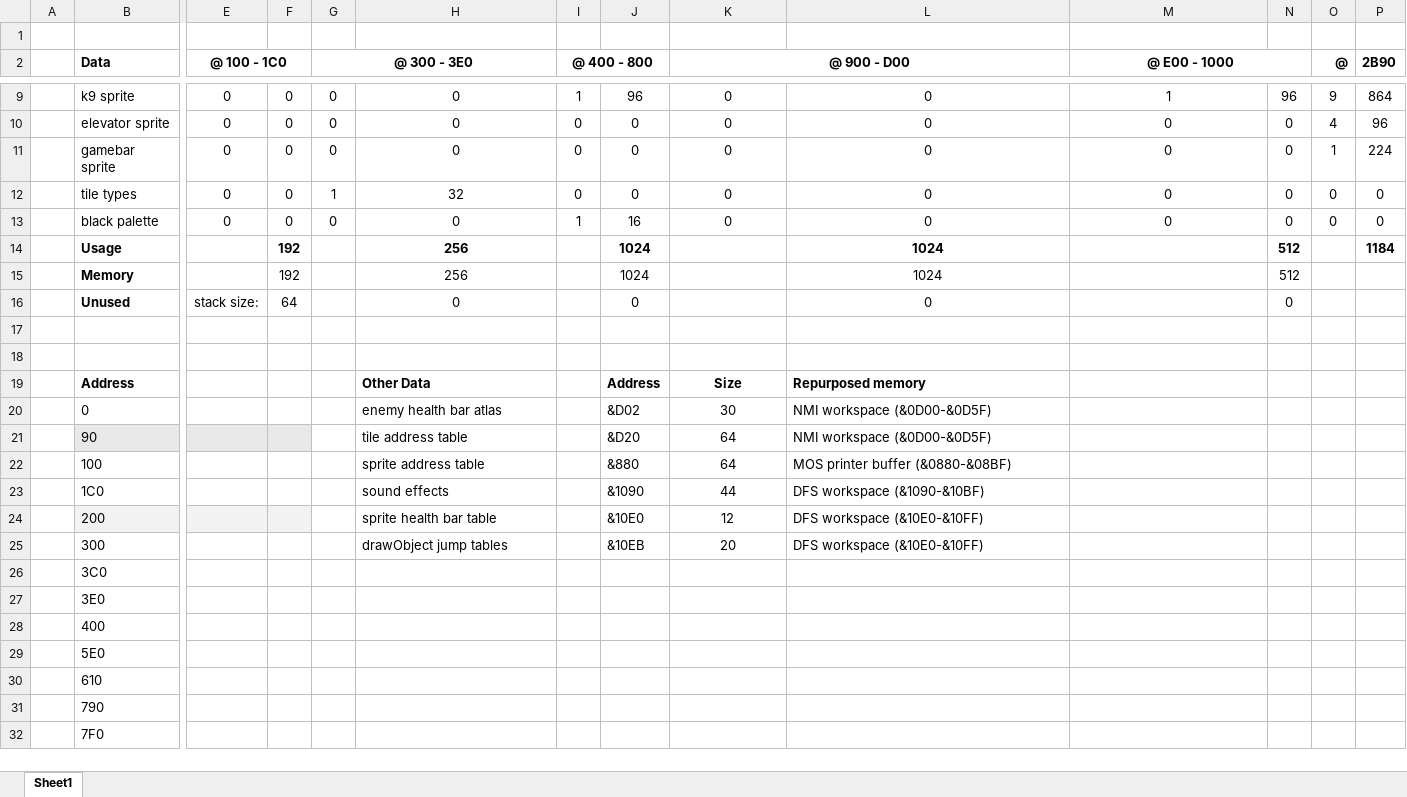
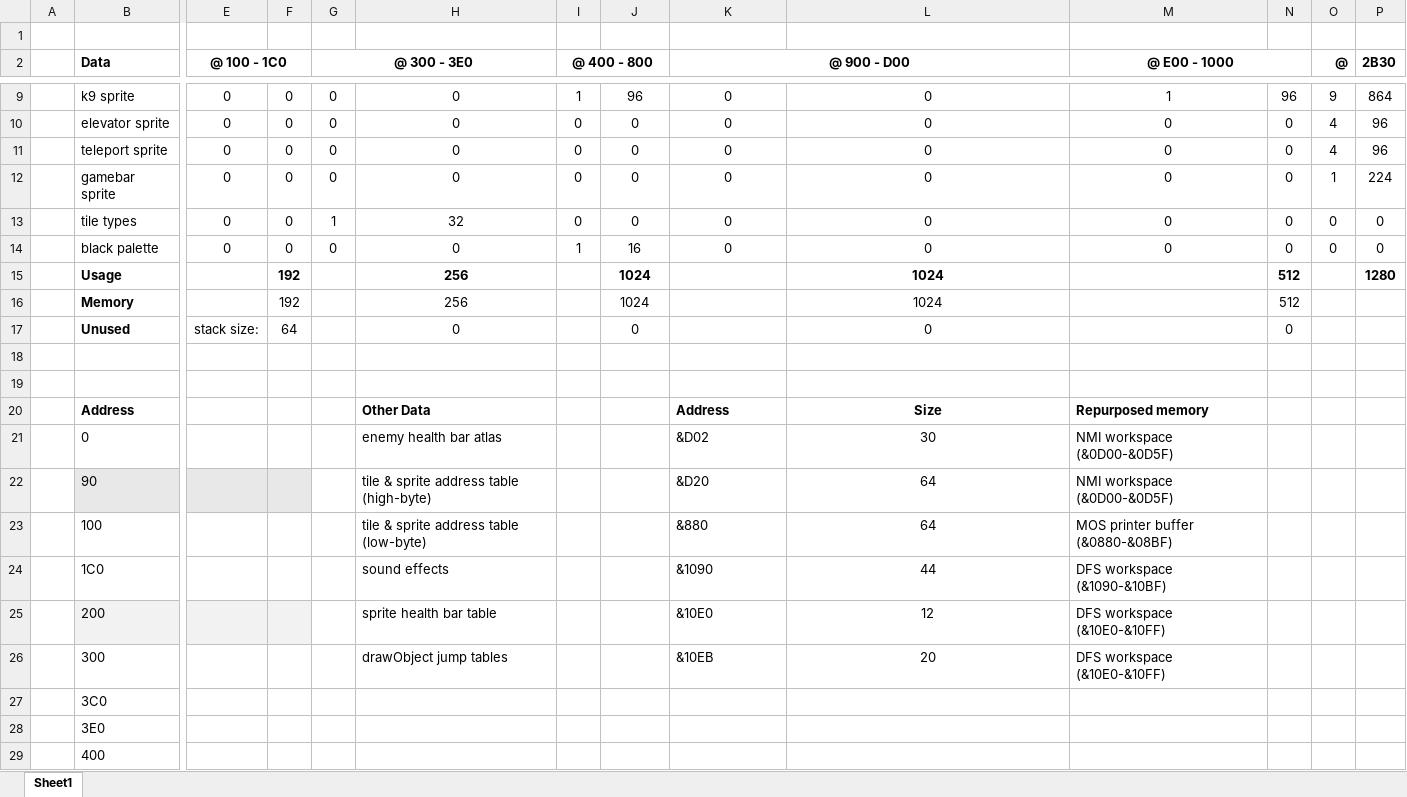
Before and after one commit to markjleece/beeb, an Excel workbook: docs/Memory.xlsx, sheet Sheet1, drawn as a sheet; only a part is shown, gaps mark what is left out; the shorter side is filled out with more unchanged rows; values as stored, in another font and other column widths than the file's, no borders; addresses are those after the commit; rows hold the shown columns only; the diff covers the shown part only; the diff names each change by its address in the sheet, - before the commit and + after, or states it on an @@ line.

Commit message:
Added teleports

```diff
--- a/docs/Memory.xlsx (sheet Sheet1)
+++ b/docs/Memory.xlsx (sheet Sheet1)
-P2: 2B90
+P2: 2B30
+row 11:  | teleport sprite | 0 | 0 | 0 | 0 | 0 | 0 | 0 | 0 | 0 | 0 | 4 | 96
-P15 (2B30): 1184
+P15 (2B30): 1280
-J20: Address
+J20: (empty)
-K20 (@ 900 - D00): Size
+K20 (@ 900 - D00): Address
-K20:K26 alignment: center
+K20:K26 alignment: left
-L20: Repurposed memory
+L20: Size
-L20:L26 alignment: left
+L20:L26 alignment: center
-M20 (@ E00 - 1000): (empty)
+M20 (@ E00 - 1000): Repurposed memory
-J21: &D02
+J21: (empty)
-K21 (@ 900 - D00): 30
+K21 (@ 900 - D00): &D02
-L21: NMI workspace (&0D00-&0D5F)
+L21: 30
-M21:M22 (@ E00 - 1000): (empty)
+M21:M22 (@ E00 - 1000): NMI workspace (&0D00-&0D5F)
-H22: tile address table
+H22: tile & sprite address table (high-byte)
-J22: &D20
+J22: (empty)
-K22 (@ 900 - D00): 64
+K22 (@ 900 - D00): &D20
-L22: NMI workspace (&0D00-&0D5F)
+L22: 64
-H23: sprite address table
+H23: tile & sprite address table (low-byte)
-J23: &880
+J23: (empty)
-K23 (@ 900 - D00): 64
+K23 (@ 900 - D00): &880
-L23: MOS printer buffer (&0880-&08BF)
+L23: 64
-M23 (@ E00 - 1000): (empty)
+M23 (@ E00 - 1000): MOS printer buffer (&0880-&08BF)
-J24: &1090
+J24: (empty)
-K24 (@ 900 - D00): 44
+K24 (@ 900 - D00): &1090
-L24: DFS workspace (&1090-&10BF)
+L24: 44
-M24 (@ E00 - 1000): (empty)
+M24 (@ E00 - 1000): DFS workspace (&1090-&10BF)
-J25: &10E0
+J25: (empty)
-K25 (@ 900 - D00): 12
+K25 (@ 900 - D00): &10E0
-L25: DFS workspace (&10E0-&10FF)
+L25: 12
-M25:M26 (@ E00 - 1000): (empty)
+M25:M26 (@ E00 - 1000): DFS workspace (&10E0-&10FF)
-J26: &10EB
+J26: (empty)
-K26 (@ 900 - D00): 20
+K26 (@ 900 - D00): &10EB
-L26: DFS workspace (&10E0-&10FF)
+L26: 20
```
Also changed, not shown: 2 added rows, 1 removed row and 7 edited cells elsewhere in this sheet, formulas that keep their value, 32 other files.
